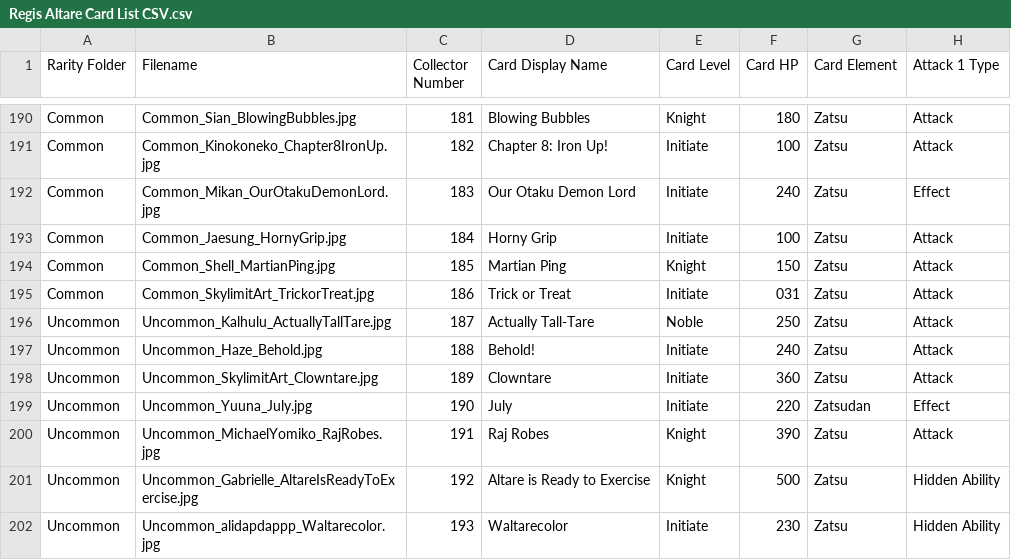
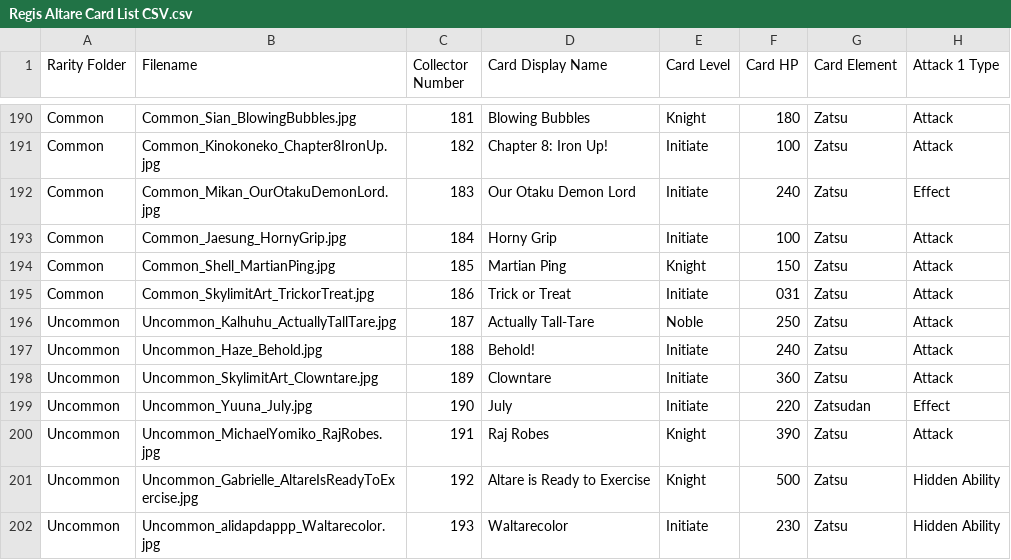
Before and after one commit to elysiumdelivery/altare-tcg, a CSV file: Regis Altare Card List CSV.csv, drawn as a sheet; only a part is shown, gaps mark what is left out; the diff names each change by its address in the sheet, - before the commit and + after, or states it on an @@ line.

Commit message:
typo

```diff
--- a/Regis Altare Card List CSV.csv
+++ b/Regis Altare Card List CSV.csv
-B196 (Filename): Uncommon_Kalhulu_ActuallyTallTare.jpg
+B196 (Filename): Uncommon_Kalhuhu_ActuallyTallTare.jpg
```
Also changed, not shown: 1 other file.
